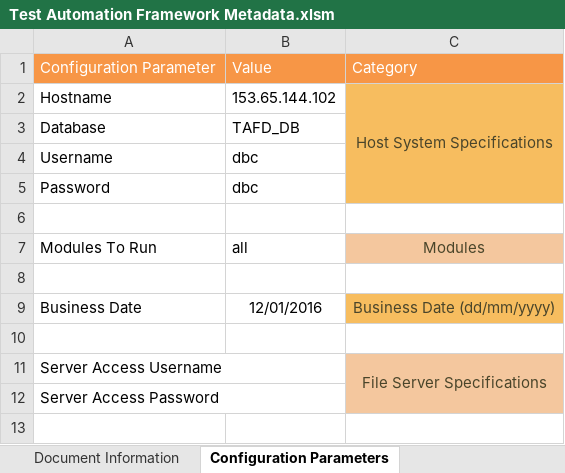
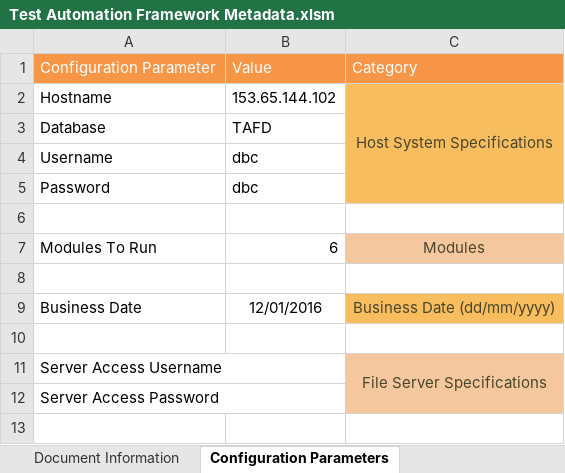
Before and after one commit to Tayyba23/TAFTest5, an Excel workbook: Input Parameter Files/Test Automation Framework Metadata.xlsm, sheet Configuration Parameters, drawn as a sheet; only a part is shown; values as stored, in another font and other column widths than the file's, no borders; charts and pictures not drawn; the diff names each change by its address in the sheet, - before the commit and + after, or states it on an @@ line.

```diff
--- a/Input Parameter Files/Test Automation Framework Metadata.xlsm (sheet Configuration Parameters)
+++ b/Input Parameter Files/Test Automation Framework Metadata.xlsm (sheet Configuration Parameters)
-B3: TAFD_DB
+B3: TAFD
-B7: all
+B7: 6
```
Also changed, not shown: sheet Row Count & Metrics Collection, sheet Duplicate Data Verification, sheet Minus Test, sheet RI Verification, sheet History Verification, sheet Test Script Execution, 2 more sheets, formulas that keep their value, charts or pictures.
